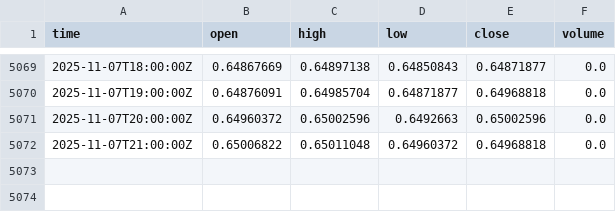
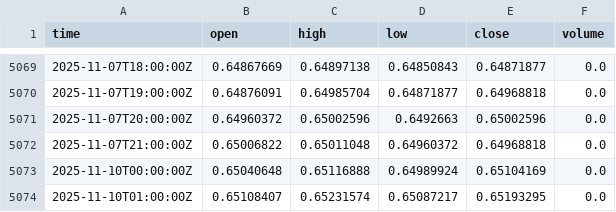
Before and after one commit to fxundergroundllc-stack/fx-h1-feed, a CSV file: data/AUDUSD.csv, drawn as a sheet; only a part is shown, gaps mark what is left out.

```diff
--- a/data/AUDUSD.csv
+++ b/data/AUDUSD.csv
@@ -5072 +5072,3 @@ time,open,high,low,close,volume
 2025-11-07T21:00:00Z,0.65006822,0.65011048,0.64960372,0.64968818,0.0
+2025-11-10T00:00:00Z,0.65040648,0.65116888,0.64989924,0.65104169,0.0
+2025-11-10T01:00:00Z,0.65108407,0.65231574,0.65087217,0.65193295,0.0
```
Also changed, not shown: data/BTCUSD.csv, data/EURUSD.csv, 6 other files.
